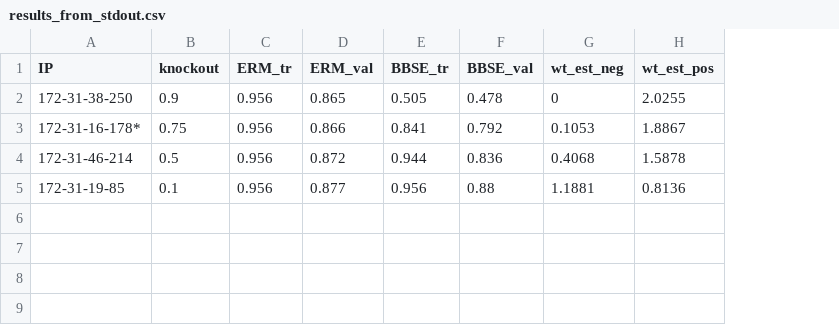
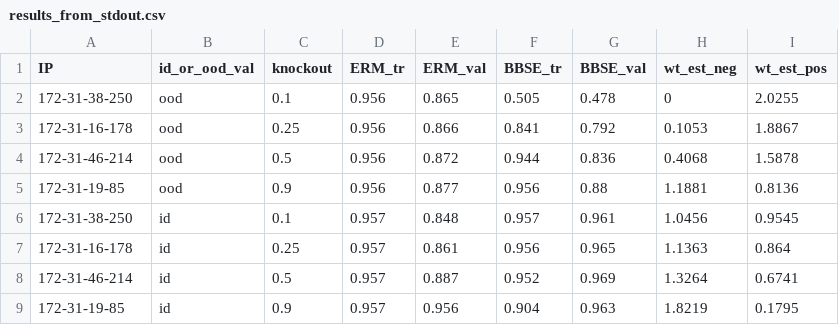
Before and after one commit to 16hchung/weighting_for_label_shift, a CSV file: results_from_stdout.csv, drawn as a sheet; addresses are those after the commit; the diff names each change by its address in the sheet, - before the commit and + after, or states it on an @@ line.

```diff
--- a/results_from_stdout.csv
+++ b/results_from_stdout.csv
+column B (id_or_ood_val), rows 2-5: all ood
-C2 (knockout): 0.9
+C2 (knockout): 0.1
-A3 (IP): 172-31-16-178*
+A3 (IP): 172-31-16-178
-C3 (knockout): 0.75
+C3 (knockout): 0.25
-C5 (knockout): 0.1
+C5 (knockout): 0.9
+row 6: 172-31-38-250 | id | 0.1 | 0.957 | 0.848 | 0.957 | 0.961 | 1.0456 | 0.9545
+row 7: 172-31-16-178 | id | 0.25 | 0.957 | 0.861 | 0.956 | 0.965 | 1.1363 | 0.864
+row 8: 172-31-46-214 | id | 0.5 | 0.957 | 0.887 | 0.952 | 0.969 | 1.3264 | 0.6741
+row 9: 172-31-19-85 | id | 0.9 | 0.957 | 0.956 | 0.904 | 0.963 | 1.8219 | 0.1795
```
Also changed, not shown: 4 other files.
